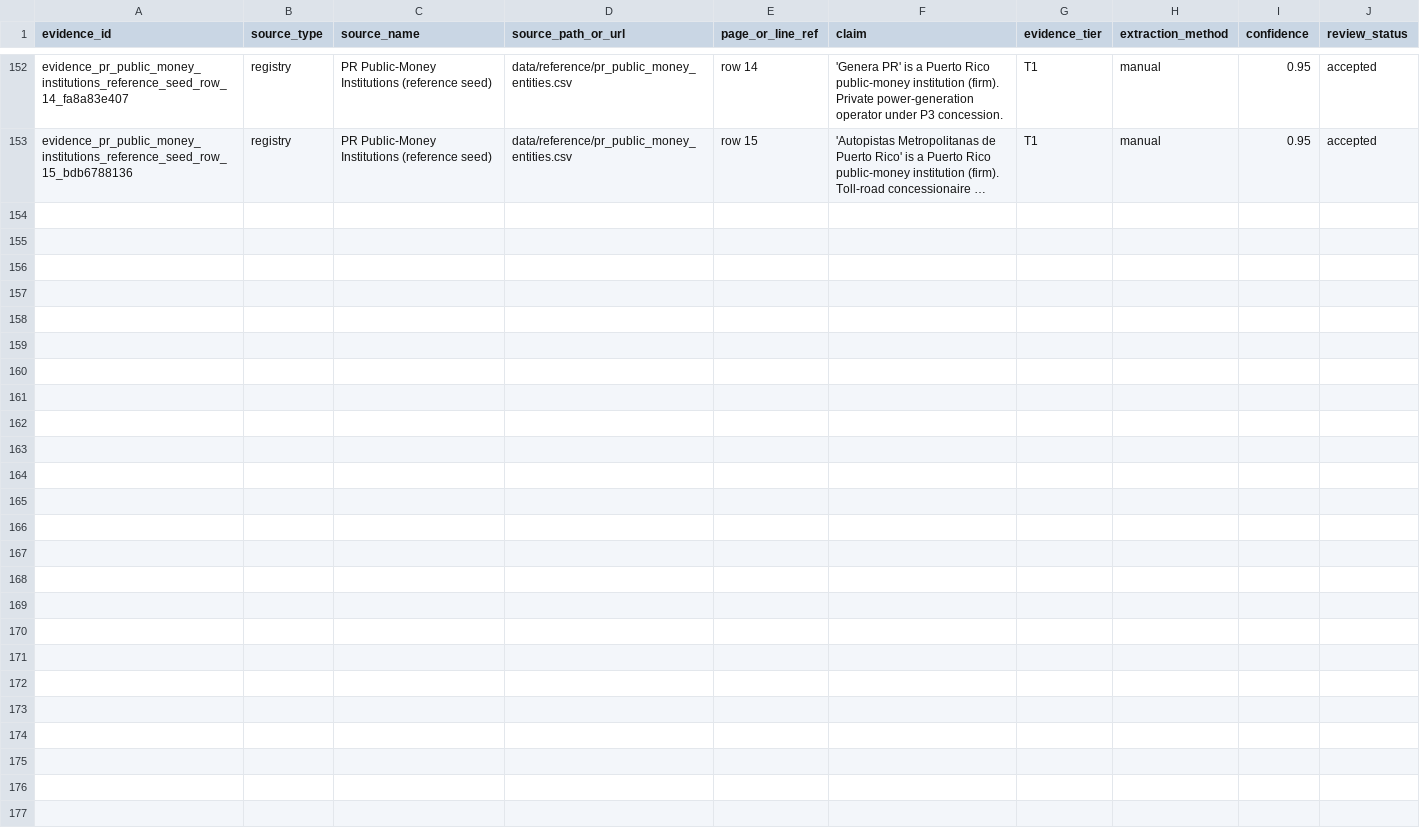
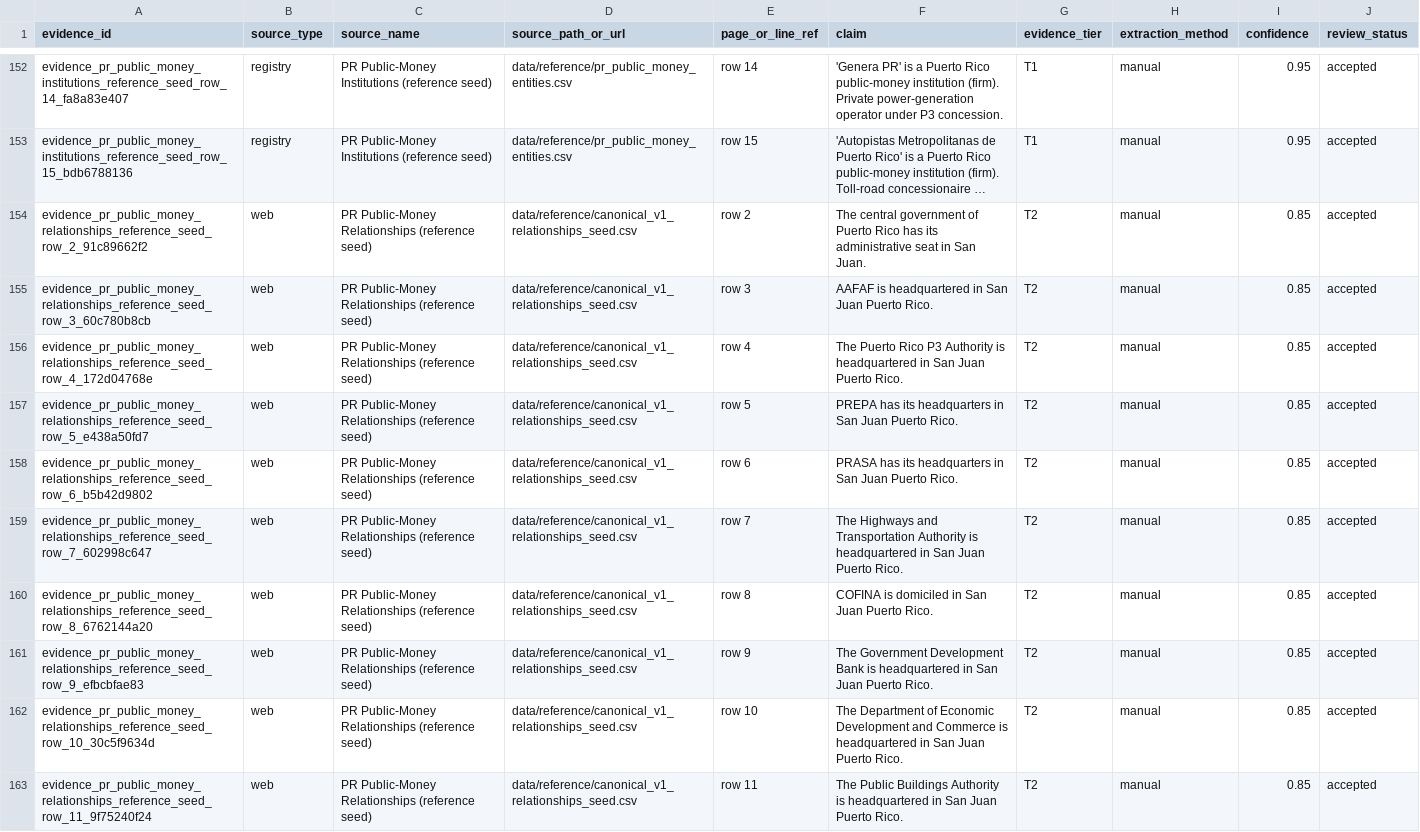
Before and after one commit to jotaele44/Contract-Sweeper, a CSV file: data/canonical_v1/evidence.csv, drawn as a sheet; only a part is shown, gaps mark what is left out; long unchanged cells end in …; the diff names each change by its address in the sheet, - before the commit and + after, or states it on an @@ line.

```diff
--- a/data/canonical_v1/evidence.csv
+++ b/data/canonical_v1/evidence.csv
+row 154: evidence_pr_public_money_relationships_reference_seed_row_2_91c89662f2 | web | PR Public-Money Relationships (reference seed) | data/reference/canonical_v1_relationships_seed.csv | row 2 | The central government of Puerto Rico has its administrative seat in San Juan. | T2 | manual | 0.85 | accepted
+row 155: evidence_pr_public_money_relationships_reference_seed_row_3_60c780b8cb | web | PR Public-Money Relationships (reference seed) | data/reference/canonical_v1_relationships_seed.csv | row 3 | AAFAF is headquartered in San Juan Puerto Rico. | T2 | manual | 0.85 | accepted
+row 156: evidence_pr_public_money_relationships_reference_seed_row_4_172d04768e | web | PR Public-Money Relationships (reference seed) | data/reference/canonical_v1_relationships_seed.csv | row 4 | The Puerto Rico P3 Authority is headquartered in San Juan Puerto Rico. | T2 | manual | 0.85 | accepted
+row 157: evidence_pr_public_money_relationships_reference_seed_row_5_e438a50fd7 | web | PR Public-Money Relationships (reference seed) | data/reference/canonical_v1_relationships_seed.csv | row 5 | PREPA has its headquarters in San Juan Puerto Rico. | T2 | manual | 0.85 | accepted
+row 158: evidence_pr_public_money_relationships_reference_seed_row_6_b5b42d9802 | web | PR Public-Money Relationships (reference seed) | data/reference/canonical_v1_relationships_seed.csv | row 6 | PRASA has its headquarters in San Juan Puerto Rico. | T2 | manual | 0.85 | accepted
+row 159: evidence_pr_public_money_relationships_reference_seed_row_7_602998c647 | web | PR Public-Money Relationships (reference seed) | data/reference/canonical_v1_relationships_seed.csv | row 7 | The Highways and Transportation Authority is headquartered in San Juan Puerto Rico. | T2 | manual | 0.85 | accepted
+row 160: evidence_pr_public_money_relationships_reference_seed_row_8_6762144a20 | web | PR Public-Money Relationships (reference seed) | data/reference/canonical_v1_relationships_seed.csv | row 8 | COFINA is domiciled in San Juan Puerto Rico. | T2 | manual | 0.85 | accepted
+row 161: evidence_pr_public_money_relationships_reference_seed_row_9_efbcbfae83 | web | PR Public-Money Relationships (reference seed) | data/reference/canonical_v1_relationships_seed.csv | row 9 | The Government Development Bank is headquartered in San Juan Puerto Rico. | T2 | manual | 0.85 | accepted
+row 162: evidence_pr_public_money_relationships_reference_seed_row_10_30c5f9634d | web | PR Public-Money Relationships (reference seed) | data/reference/canonical_v1_relationships_seed.csv | row 10 | The Department of Economic Development and Commerce is headquartered in San Juan Puerto Rico. | T2 | manual | 0.85 | accepted
+row 163: evidence_pr_public_money_relationships_reference_seed_row_11_9f75240f24 | web | PR Public-Money Relationships (reference seed) | data/reference/canonical_v1_relationships_seed.csv | row 11 | The Public Buildings Authority is headquartered in San Juan Puerto Rico. | T2 | manual | 0.85 | accepted
```
Also changed, not shown: 6 other files.
